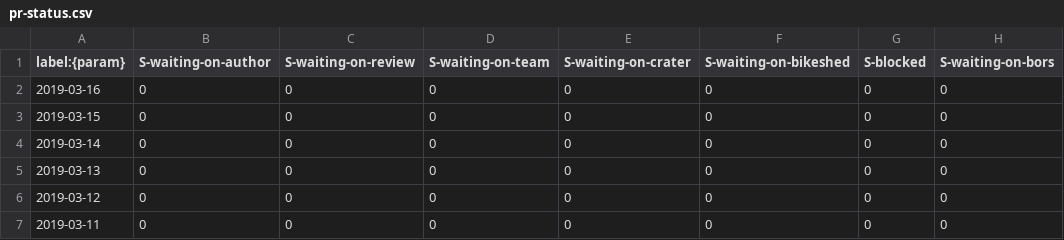
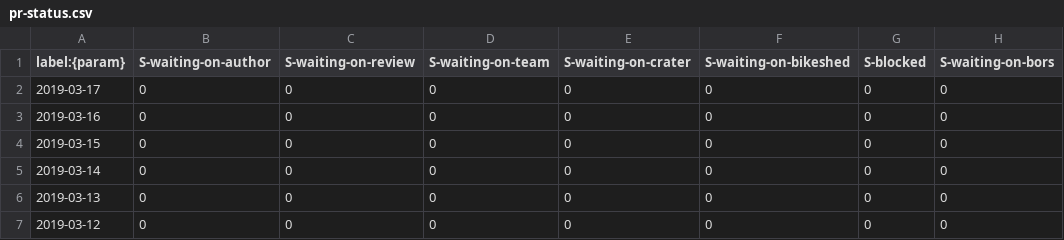
Before and after one commit to verdaccio/verdaccio-pr-tracking, a CSV file: data/pr-status.csv, drawn as a sheet; only a part is shown; the shorter side is filled out with more unchanged rows.

```diff
--- a/data/pr-status.csv
+++ b/data/pr-status.csv
@@ -1,2 +1,3 @@
 label:{param},S-waiting-on-author,S-waiting-on-review,S-waiting-on-team,S-waiting-on-crater,S-waiting-on-bikeshed,S-blocked,S-waiting-on-bors
+2019-03-17,0,0,0,0,0,0,0
 2019-03-16,0,0,0,0,0,0,0
```
Also changed, not shown: data/pr-activity.csv, data/pr-age.csv.
